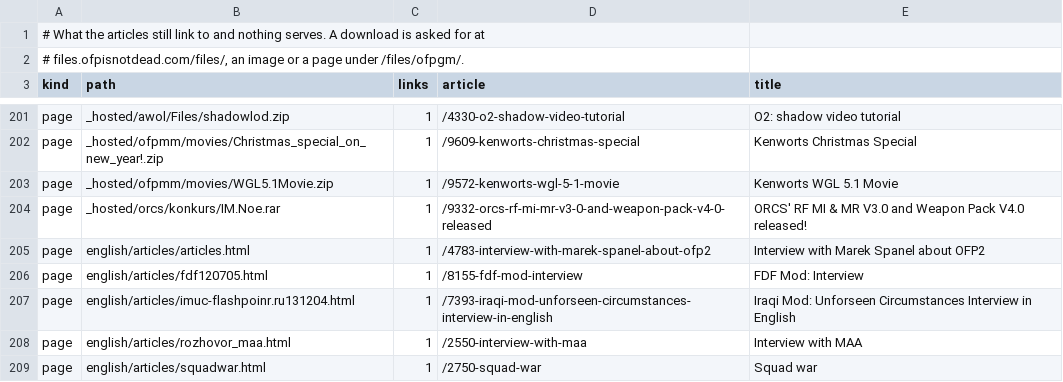
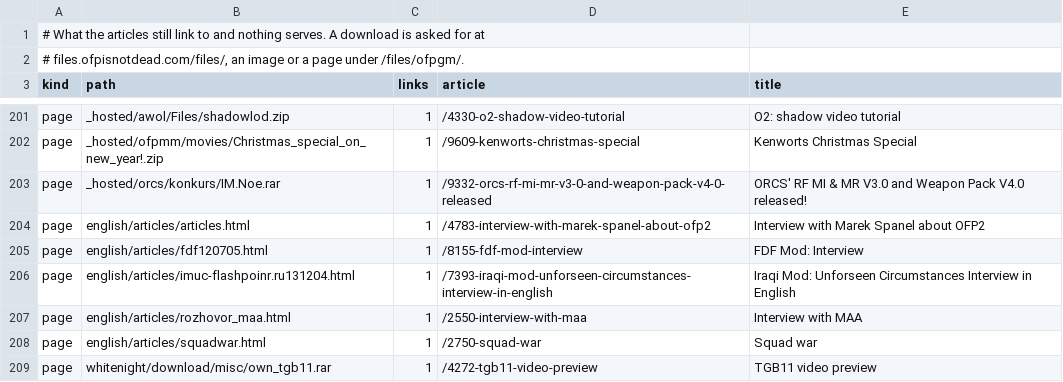
Before and after one commit to ofpisnotdead-com/ofpr.info, a TSV file: db/dead_links.tsv, drawn as a sheet; only a part is shown, gaps mark what is left out; the shorter side is filled out with more unchanged rows; the diff names each change by its address in the sheet, - before the commit and + after, or states it on an @@ line.

Commit message:
Point links to hosts that are gone at a copy that still answers
Downloads linked to a dead host now go to the same file on `files.ofpisnotdead.com` where it is there under the same name, and the lost WGL 5.1 movie plays from YouTube. `db/replaced_links.tsv` holds the pairs.

```diff
--- a/db/dead_links.tsv
+++ b/db/dead_links.tsv
-row 203: page | _hosted/ofpmm/movies/WGL5.1Movie.zip | 1 | /9572-kenworts-wgl-5-1-movie | Kenworts WGL 5.1 Movie
```
Also changed, not shown: 3 other files.
